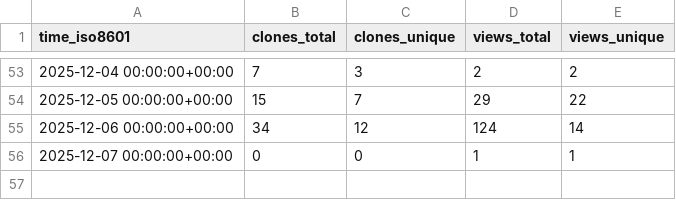
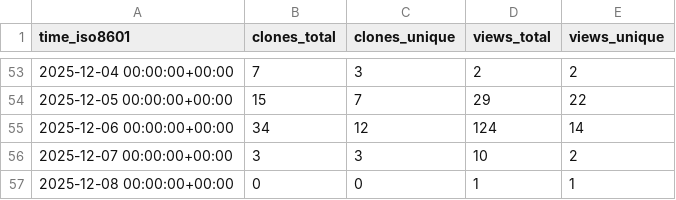
Before and after one commit to abhijit-ubale/Tableau_Workbook_Generator, a CSV file: abhijit-ubale/Tableau_Workbook_Generator/ghrs-data/views_clones_aggregate.csv, drawn as a sheet; only a part is shown, gaps mark what is left out.

```diff
--- a/abhijit-ubale/Tableau_Workbook_Generator/ghrs-data/views_clones_aggregate.csv
+++ b/abhijit-ubale/Tableau_Workbook_Generator/ghrs-data/views_clones_aggregate.csv
@@ -55,2 +55,3 @@ time_iso8601,clones_total,clones_unique,views_total,views_unique
 2025-12-06 00:00:00+00:00,34,12,124,14
-2025-12-07 00:00:00+00:00,0,0,1,1
+2025-12-07 00:00:00+00:00,3,3,10,2
+2025-12-08 00:00:00+00:00,0,0,1,1
```
Also changed, not shown: 1 other file.
